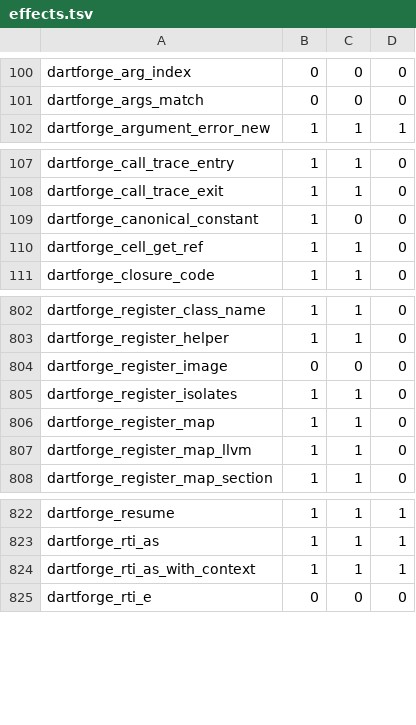
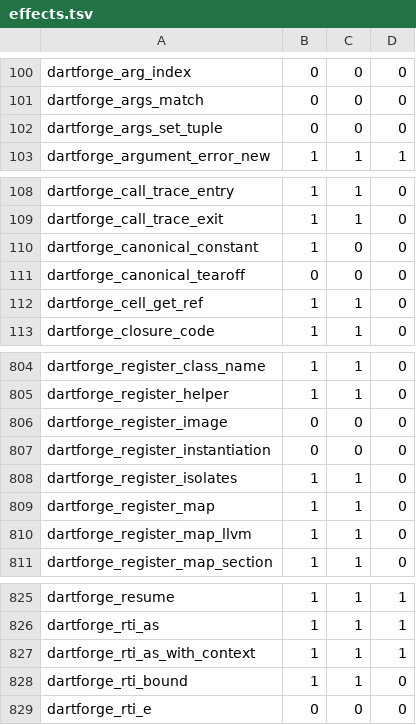
Before and after one commit to insinfo/dartforge, a TSV file: crates/runtime/effects.tsv, drawn as a sheet; only a part is shown, gaps mark what is left out; the diff names each change by its address in the sheet, - before the commit and + after, or states it on an @@ line.

Commit message:
Check dynamic calls, instantiate generic values and canonicalize constants as the VM
Found by running the SDK's tests/language suite (VM vs WebAssembly); every fix
applies to the native target too.

- Dynamic calls are checked like the VM's dynamic entry: the arguments of a
  closure call, the arguments that mention a generic method's own type
  variables, the type arguments against their bounds (" of 'U'"), and the
  value of an implicit field setter (" of 'value'"). A call without type
  arguments instantiates to the bounds.
- noSuchMethod forwarders check their arguments and setter values, cast the
  result to the declared return type (a bool returned where a String is
  declared is a TypeError, not a crash), tear off forwarded methods, and an
  interface member implemented only through noSuchMethod is no longer
  devirtualized to the concrete class's body.
- A mixin that is itself a mixin application brings its members and fields
  into the linearization and method tables.
- An object of a class with call where a function is expected is torn off
  (identity, == and runtimeType of the closure); e<T> instantiates any value
  of generic function type, and implicit instantiations of method tear-offs
  carry their type arguments; instantiations compare equal by function and
  type arguments, and instantiated static tear-offs are canonical.
- A type alias used as a value is its aliased type's Type object, with or
  without type arguments; is Never is false.
- Constant canonicalization: an if element whose condition is a constant of
  another declared type, string concatenations in constant contexts, and
  tear-offs of static functions.

```diff
--- a/crates/runtime/effects.tsv
+++ b/crates/runtime/effects.tsv
+row 102: dartforge_args_set_tuple | 0 | 0 | 0
+row 111: dartforge_canonical_tearoff | 0 | 0 | 0
+row 807: dartforge_register_instantiation | 0 | 0 | 0
+row 828: dartforge_rti_bound | 1 | 1 | 0
```
Also changed, not shown: 21 other files.
